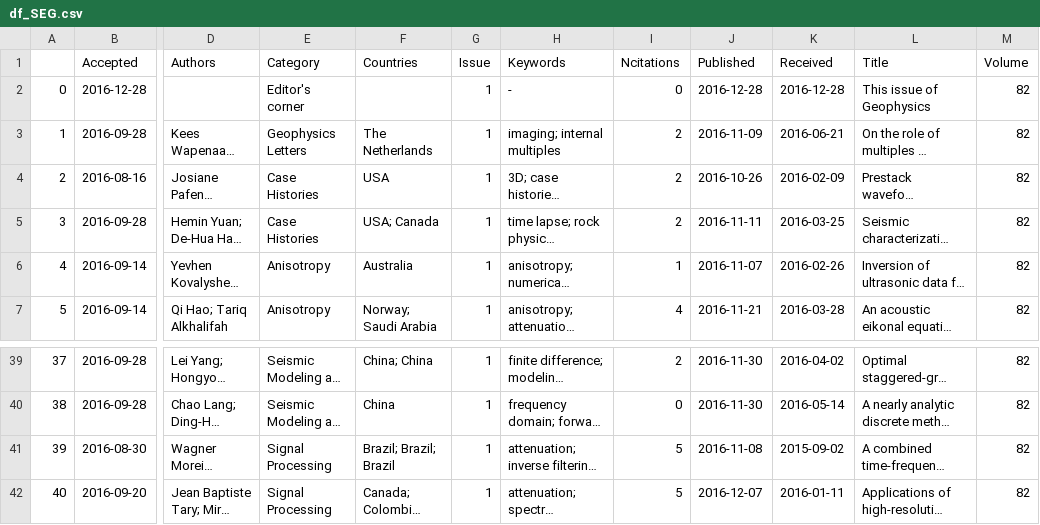
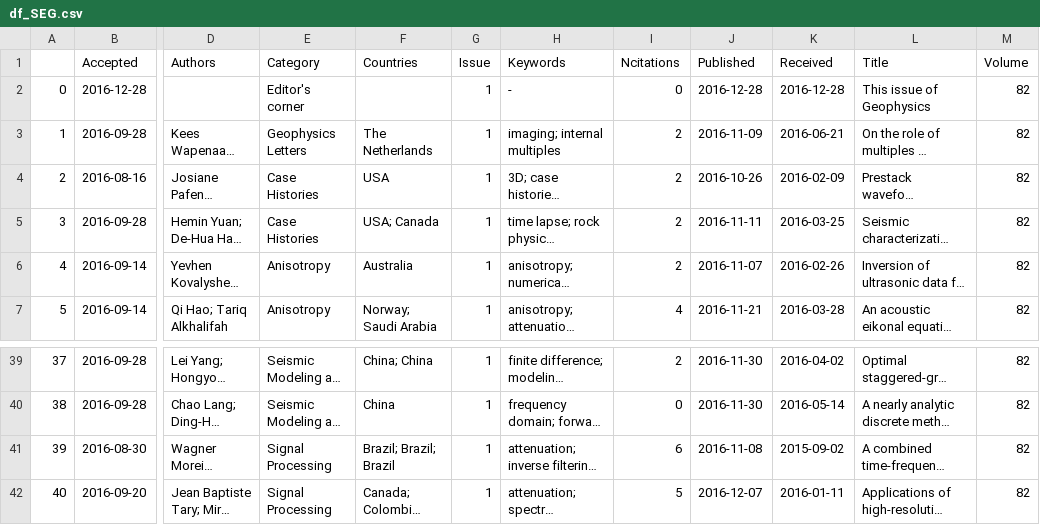
Before and after one commit to mrava87/SEG_NLP, a CSV file: data/82/1/df_SEG.csv, drawn as a sheet; only a part is shown, gaps mark what is left out; long unchanged cells end in …; the diff names each change by its address in the sheet, - before the commit and + after, or states it on an @@ line.

```diff
--- a/data/82/1/df_SEG.csv
+++ b/data/82/1/df_SEG.csv
-I6 (Ncitations): 1
+I6 (Ncitations): 2
-I41 (Ncitations): 5
+I41 (Ncitations): 6
```
Also changed, not shown: data/82/2/df_SEG.csv, data/82/3/df_SEG.csv, 14 other files.
